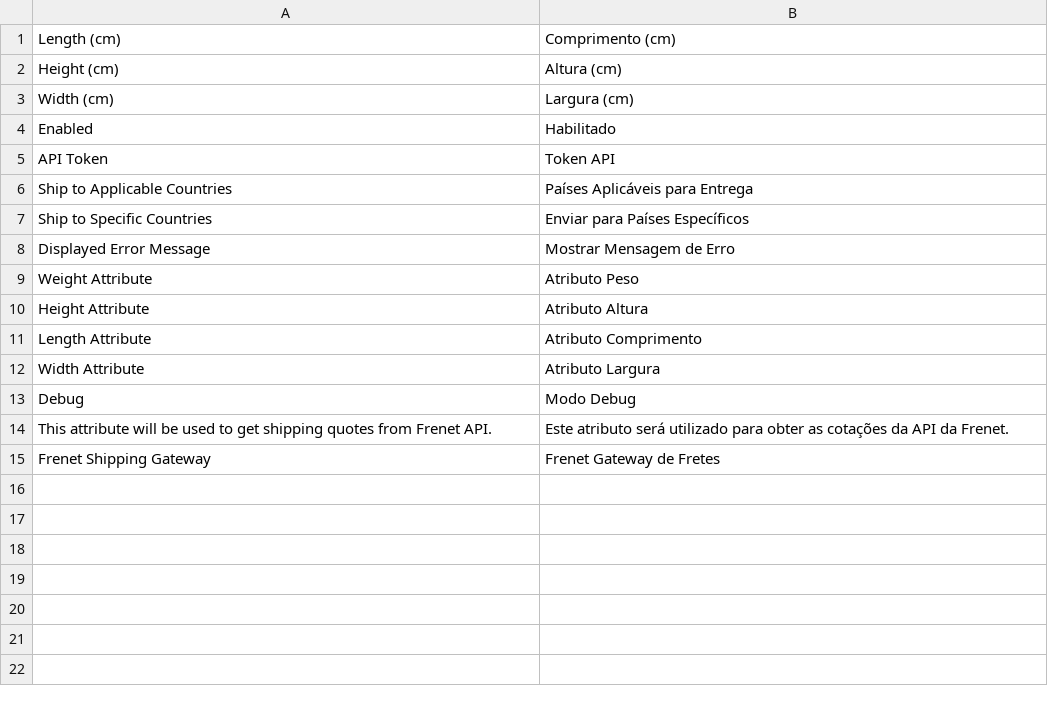
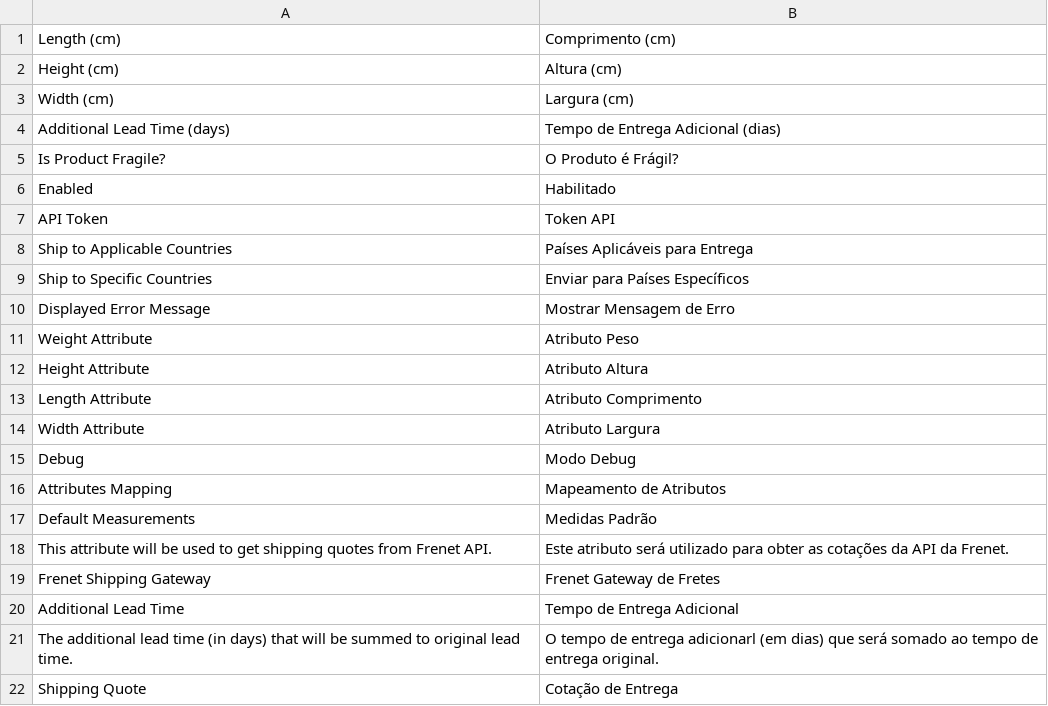
Before and after one commit to FrenetGatewaydeFretes/frenet-magento2, a CSV file: i18n/pt_BR.csv, drawn as a sheet; the diff names each change by its address in the sheet, - before the commit and + after, or states it on an @@ line.

Commit message:
Working in configurations and translations.

```diff
--- a/i18n/pt_BR.csv
+++ b/i18n/pt_BR.csv
+row 4: Additional Lead Time (days) | Tempo de Entrega Adicional (dias)
+row 5: Is Product Fragile? | O Produto é Frágil?
+row 16: Attributes Mapping | Mapeamento de Atributos
+row 17: Default Measurements | Medidas Padrão
+row 20: Additional Lead Time | Tempo de Entrega Adicional
+row 21: The additional lead time (in days) that will be summed to original lead time. | O tempo de entrega adicionarl (em dias) que será somado ao tempo de entrega original.
+row 22: Shipping Quote | Cotação de Entrega
```
Also changed, not shown: 5 other files.
